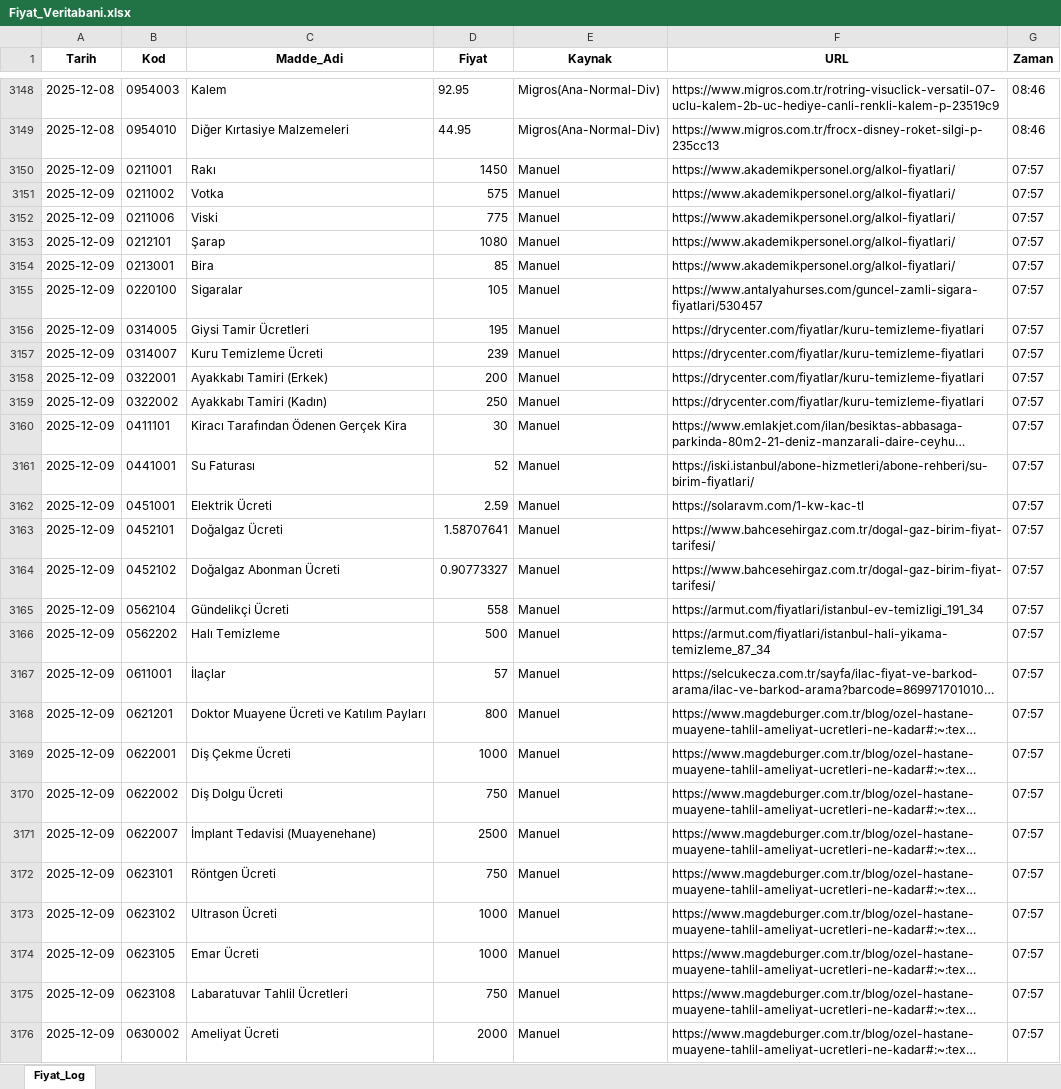
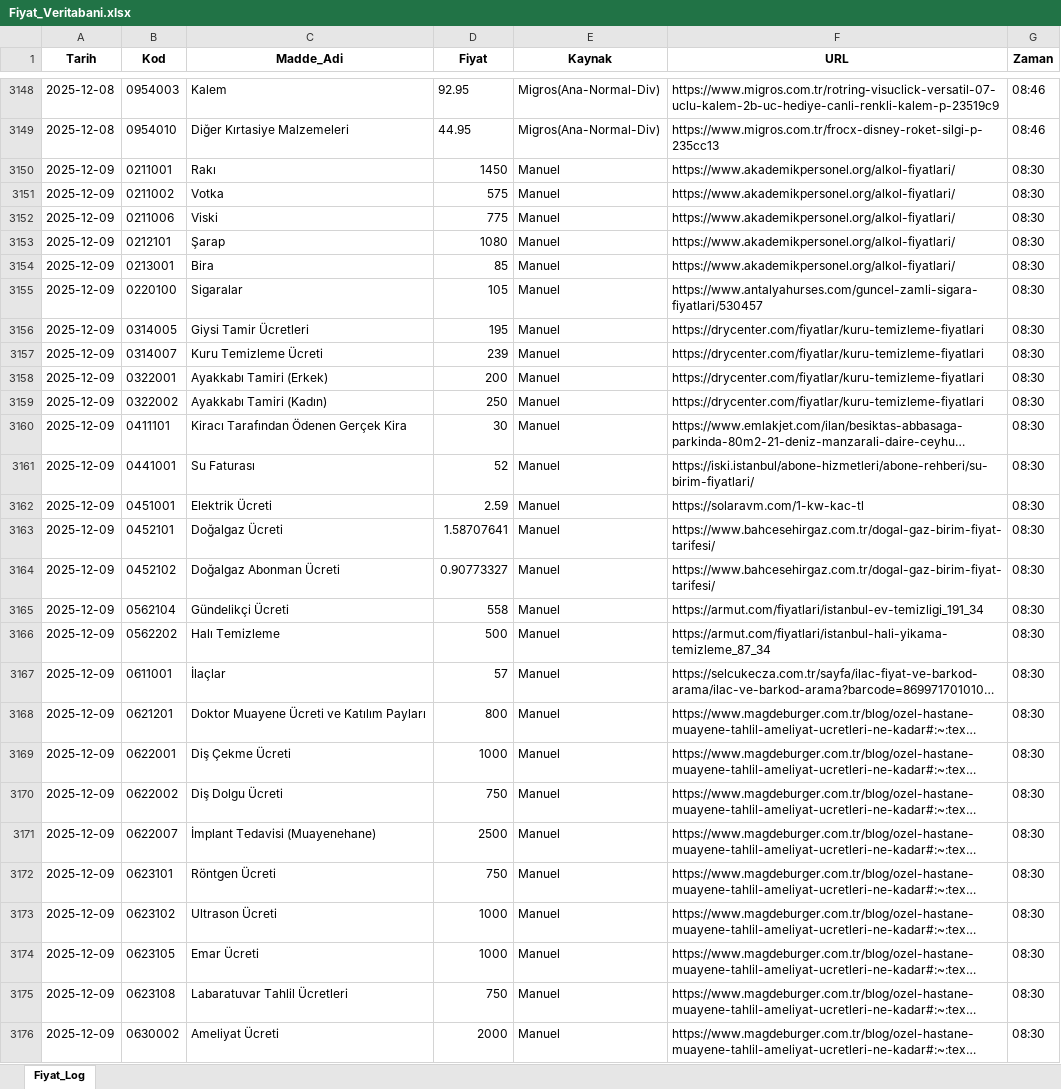
Before and after one commit to fatiharslan21/Enflasyon-Panel-Deneme, an Excel workbook: Fiyat_Veritabani.xlsx, sheet Fiyat_Log, drawn as a sheet; only a part is shown, gaps mark what is left out; long unchanged cells end in …; values as stored, in another font and other column widths than the file's, no borders; the diff covers the shown part only; the diff names each change by its address in the sheet, - before the commit and + after, or states it on an @@ line.

Commit message:
Data Update

```diff
--- a/Fiyat_Veritabani.xlsx (sheet Fiyat_Log)
+++ b/Fiyat_Veritabani.xlsx (sheet Fiyat_Log)
-G3150:G3176 (Zaman): 07:57
+G3150:G3176 (Zaman): 08:30
```
Also changed, not shown: 333 edited cells elsewhere in this sheet.
